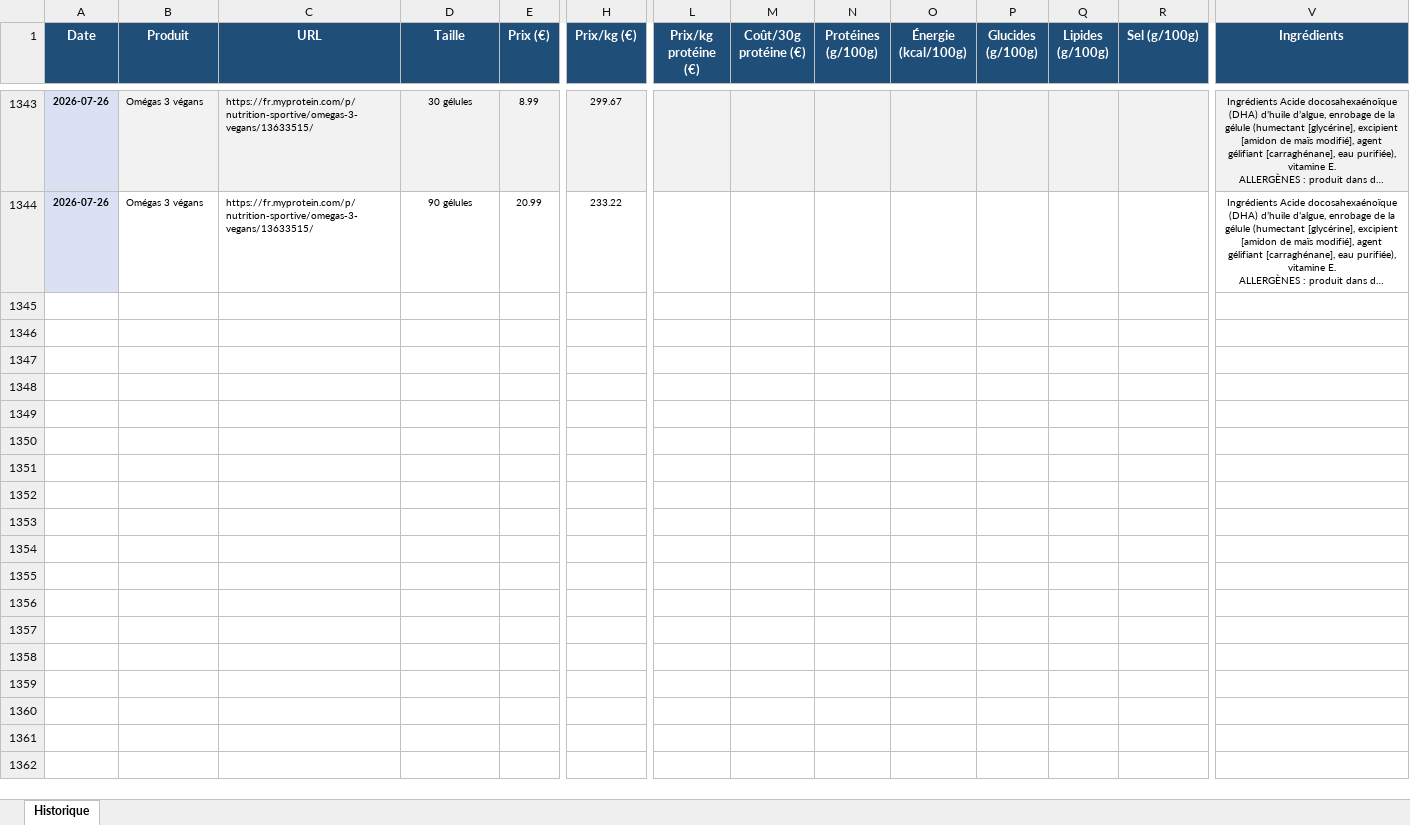
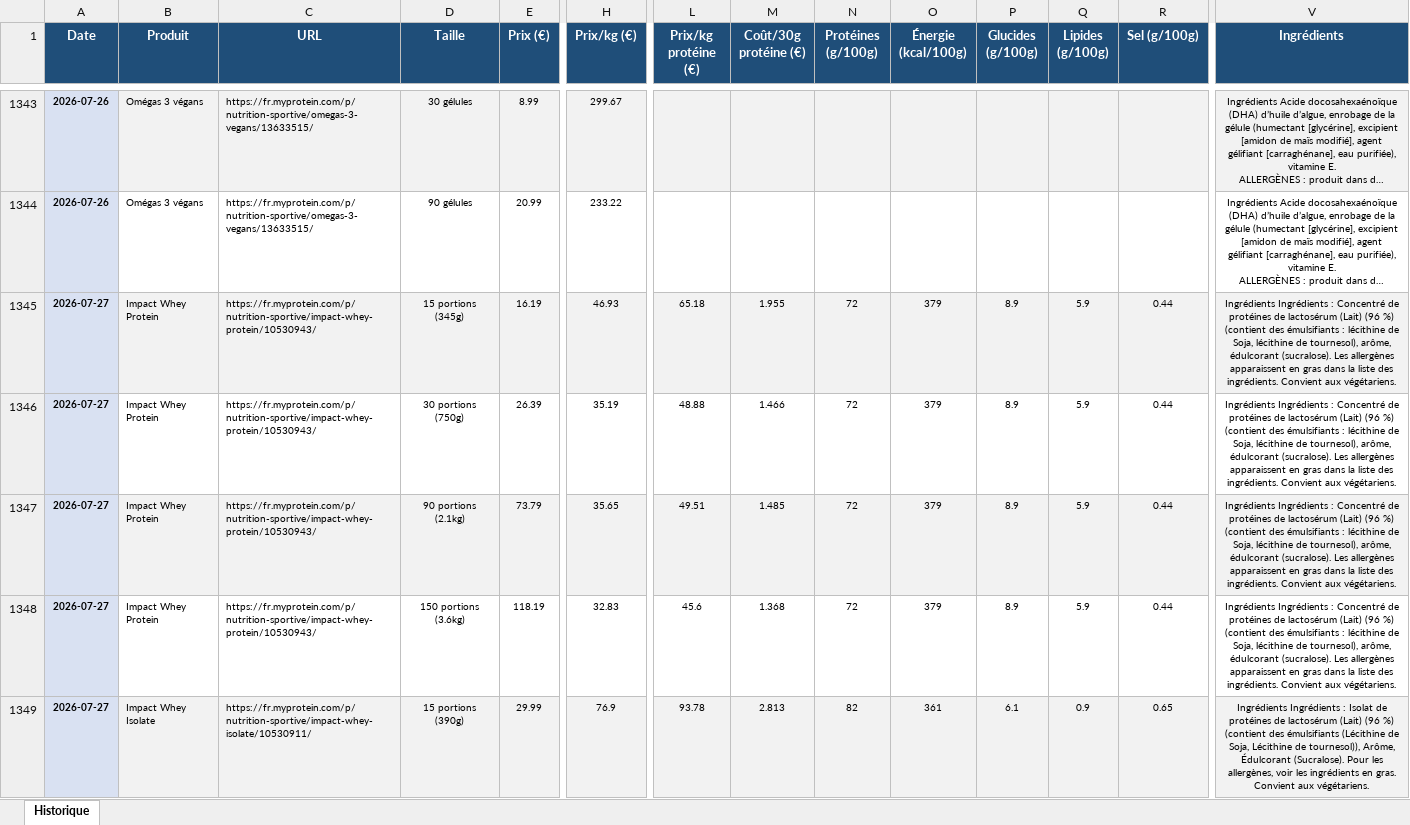
Before and after one commit to Aurel456/whey_price_tracker, an Excel workbook: myprotein_prices.xlsx, sheet Historique, drawn as a sheet; only a part is shown, gaps mark what is left out; long unchanged cells end in …; values as stored, in another font and other column widths than the file's, no borders; rows hold the shown columns only; the diff covers the shown part only; the diff names each change by its address in the sheet, - before the commit and + after, or states it on an @@ line.

```diff
--- a/myprotein_prices.xlsx (sheet Historique)
+++ b/myprotein_prices.xlsx (sheet Historique)
+row 1345: 2026-07-27 | Impact Whey Protein | https://fr.myprotein.com/p/nutrition-sportive/impact-whey-protein/10530943/ | 15 portions (345g) | 16.19 | 46.93 | 65.18 | 1.955 | 72 | 379 | 8.9 | 5.9 | 0.44 | Ingrédients Ingrédients : Concentré de protéines de lactosérum (Lait) (96 %) (contient des émulsifiants : lécithine de Soja, lécithine de tournesol), arôme, édulcorant (sucralose). Les allergènes apparaissent en gras dans la liste des ingrédients. Convient aux végétariens.
+row 1346: 2026-07-27 | Impact Whey Protein | https://fr.myprotein.com/p/nutrition-sportive/impact-whey-protein/10530943/ | 30 portions (750g) | 26.39 | 35.19 | 48.88 | 1.466 | 72 | 379 | 8.9 | 5.9 | 0.44 | Ingrédients Ingrédients : Concentré de protéines de lactosérum (Lait) (96 %) (contient des émulsifiants : lécithine de Soja, lécithine de tournesol), arôme, édulcorant (sucralose). Les allergènes apparaissent en gras dans la liste des ingrédients. Convient aux végétariens.
+row 1347: 2026-07-27 | Impact Whey Protein | https://fr.myprotein.com/p/nutrition-sportive/impact-whey-protein/10530943/ | 90 portions (2.1kg) | 73.79 | 35.65 | 49.51 | 1.485 | 72 | 379 | 8.9 | 5.9 | 0.44 | Ingrédients Ingrédients : Concentré de protéines de lactosérum (Lait) (96 %) (contient des émulsifiants : lécithine de Soja, lécithine de tournesol), arôme, édulcorant (sucralose). Les allergènes apparaissent en gras dans la liste des ingrédients. Convient aux végétariens.
+row 1348: 2026-07-27 | Impact Whey Protein | https://fr.myprotein.com/p/nutrition-sportive/impact-whey-protein/10530943/ | 150 portions (3.6kg) | 118.19 | 32.83 | 45.6 | 1.368 | 72 | 379 | 8.9 | 5.9 | 0.44 | Ingrédients Ingrédients : Concentré de protéines de lactosérum (Lait) (96 %) (contient des émulsifiants : lécithine de Soja, lécithine de tournesol), arôme, édulcorant (sucralose). Les allergènes apparaissent en gras dans la liste des ingrédients. Convient aux végétariens.
+row 1349: 2026-07-27 | Impact Whey Isolate | https://fr.myprotein.com/p/nutrition-sportive/impact-whey-isolate/10530911/ | 15 portions (390g) | 29.99 | 76.9 | 93.78 | 2.813 | 82 | 361 | 6.1 | 0.9 | 0.65 | Ingrédients Ingrédients : Isolat de protéines de lactosérum (Lait) (96 %) (contient des émulsifiants (Lécithine de Soja, Lécithine de tournesol)), Arôme, Édulcorant (Sucralose). Pour les allergènes, voir les ingrédients en gras. Convient aux végétariens.
```
Also changed, not shown: 16 added rows elsewhere in this sheet, 9 other files.
